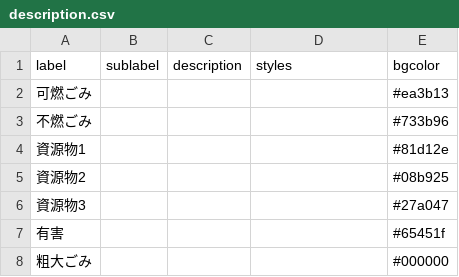
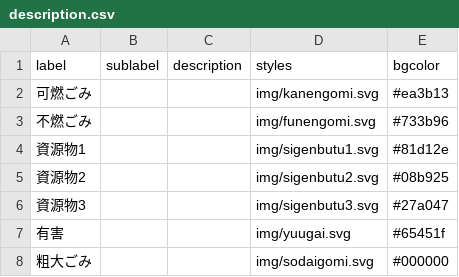
Before and after one commit to shimonn1/5374, a CSV file: data/description.csv, drawn as a sheet.

```diff
--- a/data/description.csv
+++ b/data/description.csv
@@ -1,8 +1,8 @@
 label,sublabel,description,styles,bgcolor
-可燃ごみ,,,,#ea3b13
-不燃ごみ,,,,#733b96
-資源物1,,,,#81d12e
-資源物2,,,,#08b925
-資源物3,,,,#27a047
-有害,,,,#65451f
-粗大ごみ,,,,#000000
+可燃ごみ,,,img/kanengomi.svg,#ea3b13
+不燃ごみ,,,img/funengomi.svg,#733b96
+資源物1,,,img/sigenbutu1.svg,#81d12e
+資源物2,,,img/sigenbutu2.svg,#08b925
+資源物3,,,img/sigenbutu3.svg,#27a047
+有害,,,img/yuugai.svg,#65451f
+粗大ごみ,,,img/sodaigomi.svg,#000000
```
Also changed, not shown: 17 other files.
